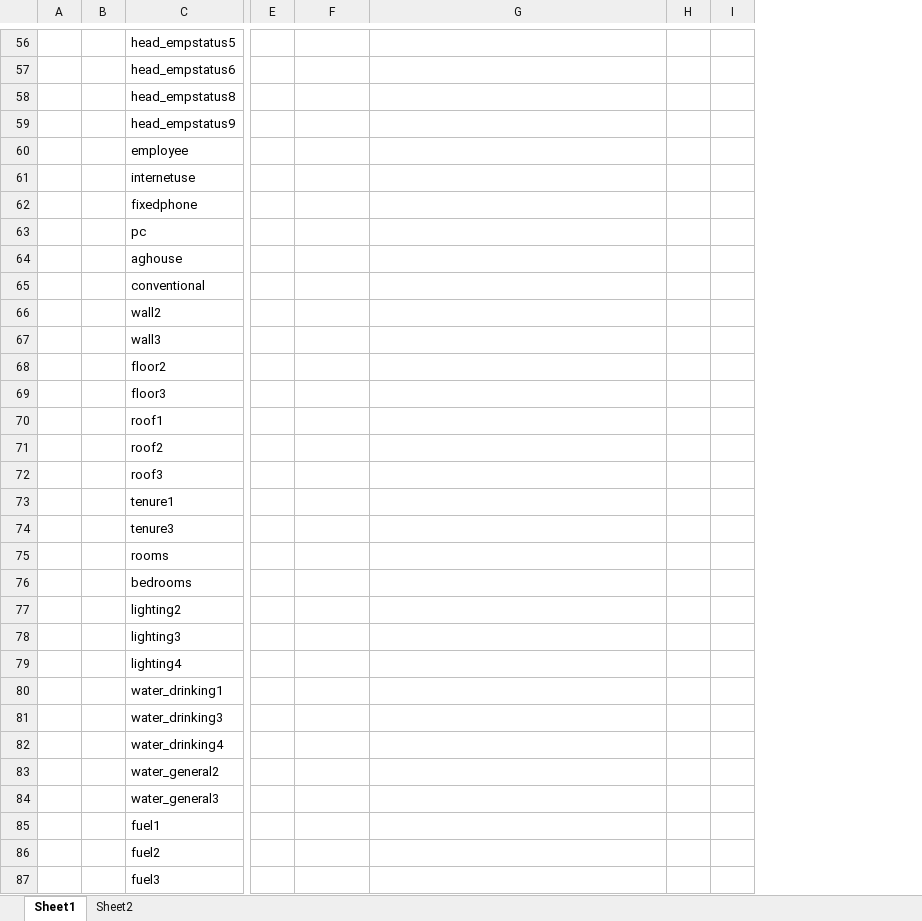
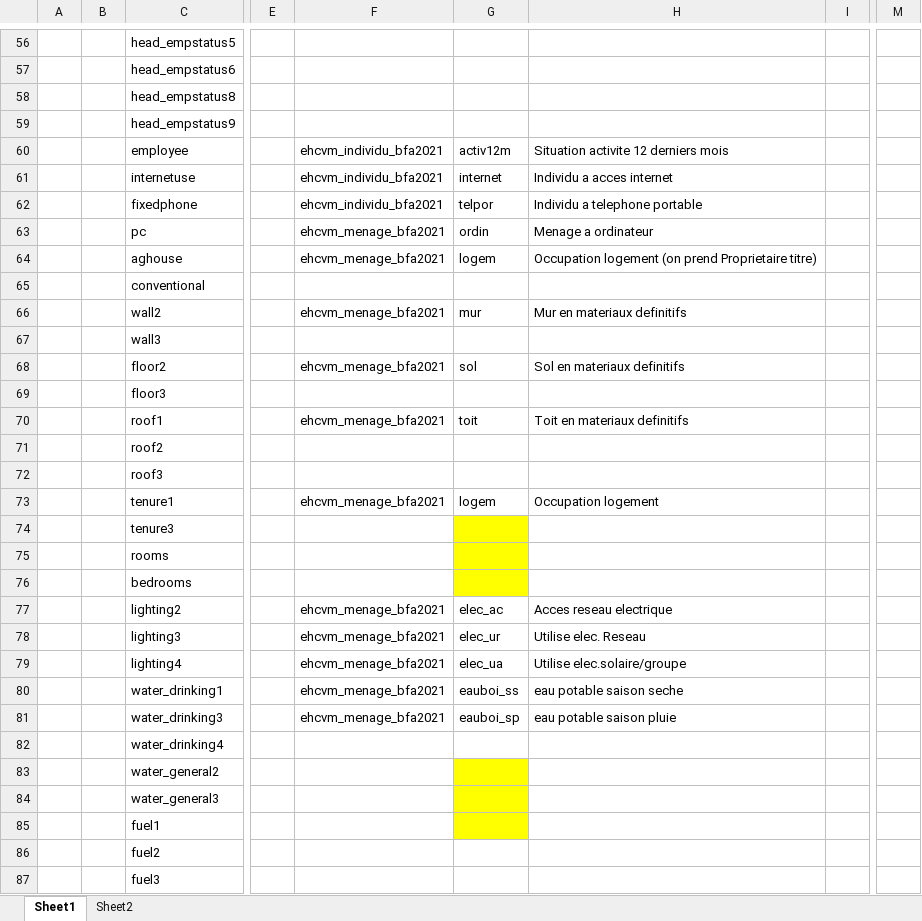
Before and after one commit to Abson-dev/Application-of-Fay-Herriot-Model-for-Burkina-Faso, an Excel workbook: 00.Data/input/FH_variables_prep.xlsx, sheet Sheet1, drawn as a sheet; only a part is shown, gaps mark what is left out; values as stored, in another font and other column widths than the file's, no borders; removed rows and columns are numbered as before the commit, all else as after; the diff covers the shown part only; the diff names each change by its address in the sheet, - before the commit and + after, or states it on an @@ line.

Commit message:
Update FH_variables_prep.xlsx

```diff
--- a/00.Data/input/FH_variables_prep.xlsx (sheet Sheet1)
+++ b/00.Data/input/FH_variables_prep.xlsx (sheet Sheet1)
+column F, rows 60-81: ehcvm_individu_bfa2021 | ehcvm_individu_bfa2021 | ehcvm_individu_bfa2021 | ehcvm_menage_bfa2021 | ehcvm_menage_bfa2021 |  | ehcvm_menage_bfa2021 |  | ehcvm_menage_bfa2021 |  | ehcvm_menage_bfa2021 |  |  | ehcvm_menage_bfa2021 |  |  |  | ehcvm_menage_bfa2021 | ehcvm_menage_bfa2021 | ehcvm_menage_bfa2021 | ehcvm_menage_bfa2021 | ehcvm_menage_bfa2021
-column I, empty
+column M, empty
-G60: (empty)
+G60: activ12m
-H60: (empty)
+H60: Situation activite 12 derniers mois
-G61: (empty)
+G61: internet
-H61: (empty)
+H61: Individu a acces internet
-G62: (empty)
+G62: telpor
-H62: (empty)
+H62: Individu a telephone portable
-G63: (empty)
+G63: ordin
-H63: (empty)
+H63: Menage a ordinateur
-G64: (empty)
+G64: logem
-H64: (empty)
+H64: Occupation logement (on prend Proprietaire titre)
-G66: (empty)
+G66: mur
-H66: (empty)
+H66: Mur en materiaux definitifs
-G68: (empty)
+G68: sol
-H68: (empty)
+H68: Sol en materiaux definitifs
-G70: (empty)
+G70: toit
-H70: (empty)
+H70: Toit en materiaux definitifs
-G73: (empty)
+G73: logem
-H73: (empty)
+H73: Occupation logement
-G74:G76 fill: none
+G74:G76 fill: #FFFF00
-G77: (empty)
+G77: elec_ac
-H77: (empty)
+H77: Acces reseau electrique
-G78: (empty)
+G78: elec_ur
-H78: (empty)
+H78: Utilise elec. Reseau
-G79: (empty)
+G79: elec_ua
-H79: (empty)
+H79: Utilise elec.solaire/groupe
-G80: (empty)
+G80: eauboi_ss
-H80: (empty)
+H80: eau potable saison seche
-G81: (empty)
+G81: eauboi_sp
-H81: (empty)
+H81: eau potable saison pluie
-G83:G85 fill: none
+G83:G85 fill: #FFFF00
```
Also changed, not shown: 55 edited cells and cell formats elsewhere in this sheet, sheet Sheet2.
